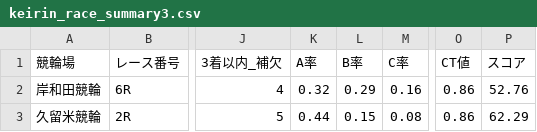
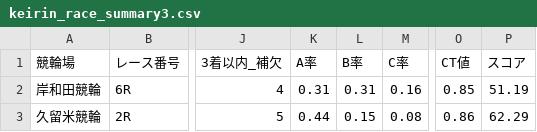
Before and after one commit to ama04149/keirin-ai, a CSV file: keirin_race_summary3.csv, drawn as a sheet; only a part is shown, gaps mark what is left out; the diff names each change by its address in the sheet, - before the commit and + after, or states it on an @@ line.

```diff
--- a/keirin_race_summary3.csv
+++ b/keirin_race_summary3.csv
-K2 (A率): 0.32
+K2 (A率): 0.31
-L2 (B率): 0.29
+L2 (B率): 0.31
-O2 (CT値): 0.86
+O2 (CT値): 0.85
-P2 (スコア): 52.76
+P2 (スコア): 51.19
```
Also changed, not shown: keirin_race_summary.csv, keirin_race_summary2.csv, 2 other files.
